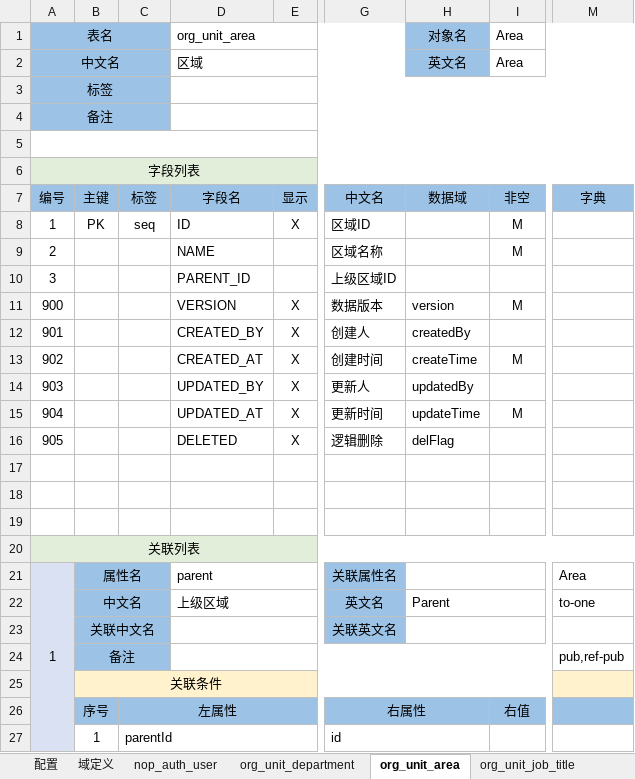
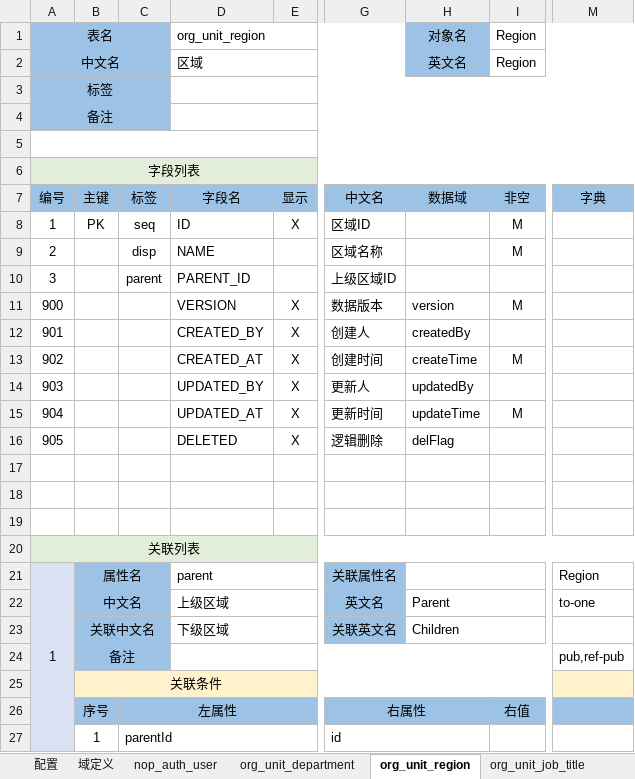
Before and after one commit to crazydan-studio/duzhou.crazydan.io, an Excel workbook: docs/100.development/800.nop/800.demo/files/nop-demo.orm.v1.xlsx, sheet org_unit_region, drawn as a sheet; only a part is shown, gaps mark what is left out; values as stored, in another font and other column widths than the file's, no borders; the diff names each change by its address in the sheet, - before the commit and + after, or states it on an @@ line.

```diff
--- a/docs/100.development/800.nop/800.demo/files/nop-demo.orm.v1.xlsx (sheet org_unit_region)
+++ b/docs/100.development/800.nop/800.demo/files/nop-demo.orm.v1.xlsx (sheet org_unit_region)
-sheet tab: org_unit_area
+sheet tab: org_unit_region
-D1 (字段名): org_unit_area
+D1 (字段名): org_unit_region
-I1:I2 (非空): Area
+I1:I2 (非空): Region
-C9 (标签): (empty)
+C9 (标签): disp
-C10 (标签): (empty)
+C10 (标签): parent
-M21 (字典): Area
+M21 (字典): Region
-D23 (字段名): (empty)
+D23 (字段名): 下级区域
-H23 (数据域): (empty)
+H23 (数据域): Children
```
Also changed, not shown: sheet org_staff_employee, sheet org_unit_department, sheet org_unit_job_title, 3 other files.
